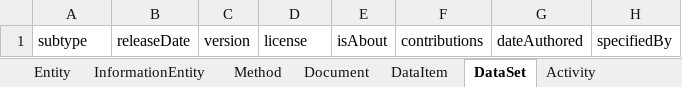
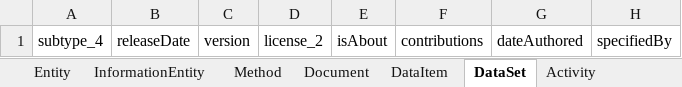
Before and after one commit to sepio-framework/sepio-linkml, an Excel workbook: project/excel/sepio_linkml.xlsx, sheet DataSet, drawn as a sheet; only a part is shown; values as stored, in another font and other column widths than the file's, no borders; the diff names each change by its address in the sheet, - before the commit and + after, or states it on an @@ line.

```diff
--- a/project/excel/sepio_linkml.xlsx (sheet DataSet)
+++ b/project/excel/sepio_linkml.xlsx (sheet DataSet)
-A1: subtype
+A1: subtype_4
-D1: license
+D1: license_2
```
Also changed, not shown: sheet Qualifier, sheet Proposition, sheet Expression, sheet Extension, sheet Activity, sheet Contribution, 6 more sheets, 11 other files.
